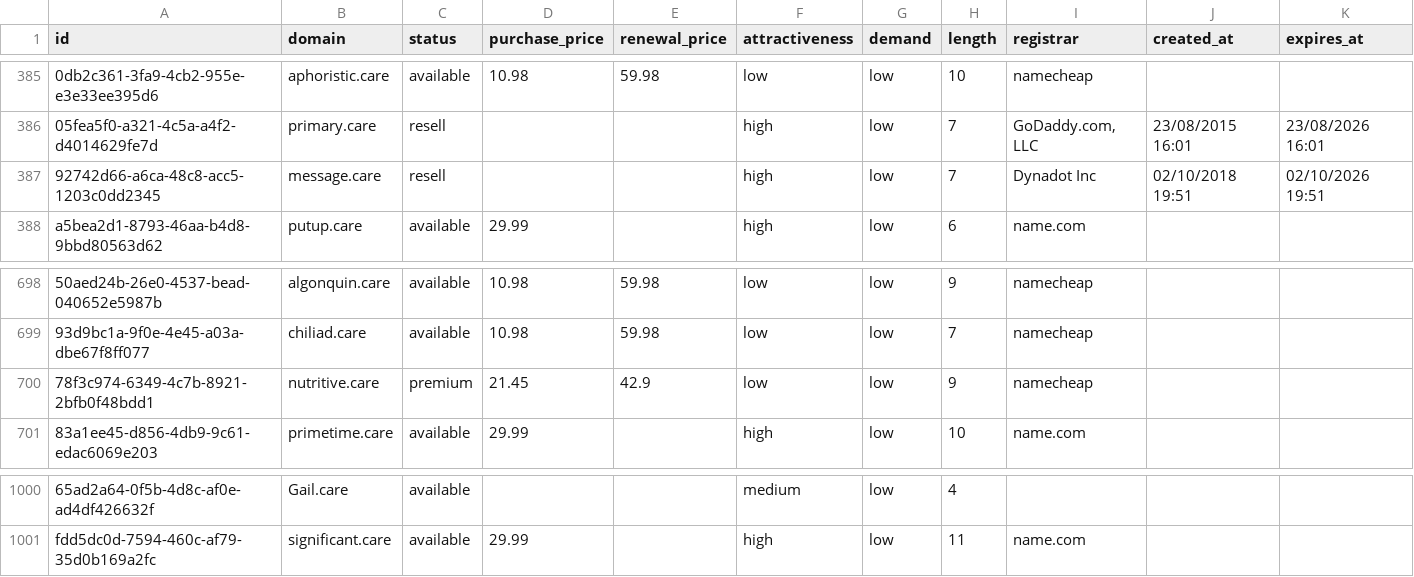
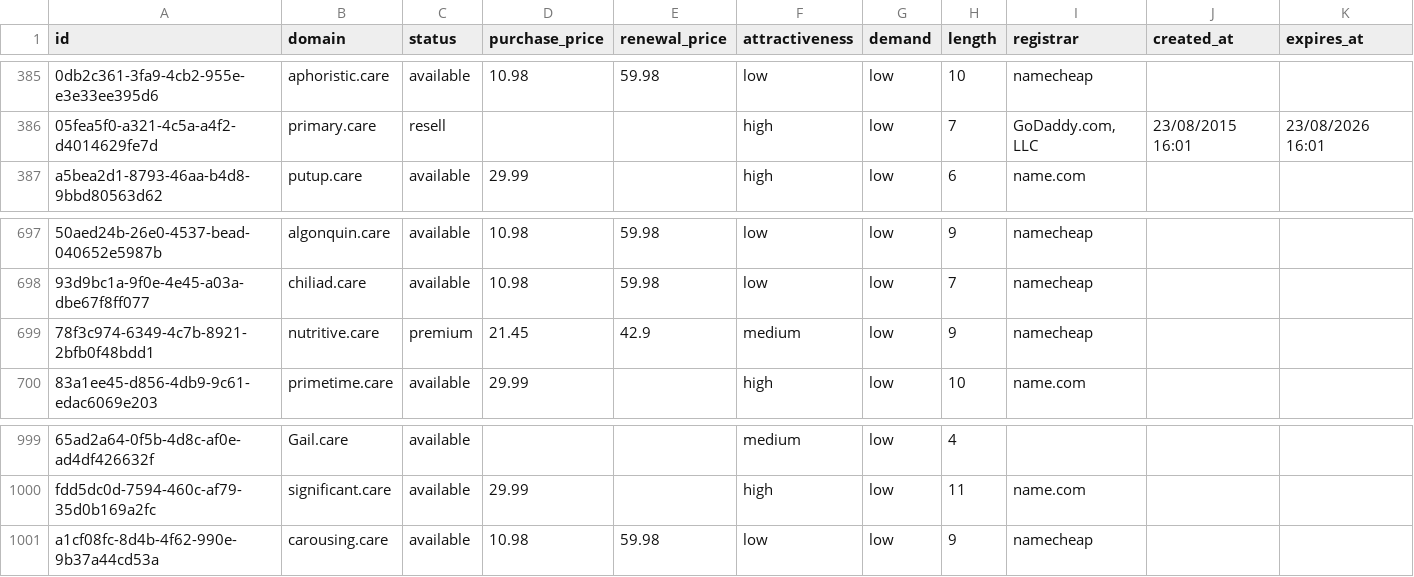
Before and after one commit to UniqueDomains/care-oneword-domains, a CSV file: care.csv, drawn as a sheet; only a part is shown, gaps mark what is left out; removed rows and columns are numbered as before the commit, all else as after; the diff names each change by its address in the sheet, - before the commit and + after, or states it on an @@ line.

Commit message:
Domains update

```diff
--- a/care.csv
+++ b/care.csv
-row 387: 92742d66-a6ca-48c8-acc5-1203c0dd2345 | message.care | resell |  |  | high | low | 7 | Dynadot Inc | 02/10/2018 19:51 | 02/10/2026 19:51
-F699 (attractiveness): low
+F699 (attractiveness): medium
+row 1001: a1cf08fc-8d4b-4f62-990e-9b37a44cd53a | carousing.care | available | 10.98 | 59.98 | low | low | 9 | namecheap
```
Also changed, not shown: 4 other files.
